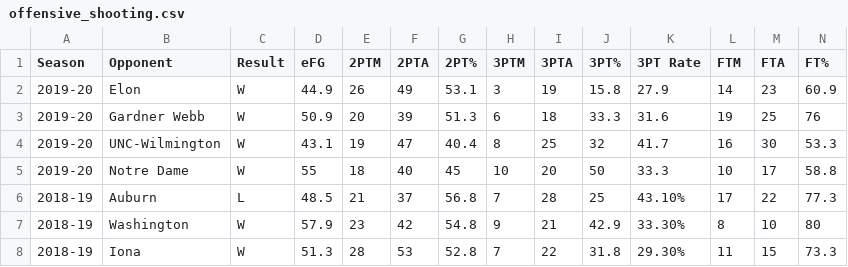
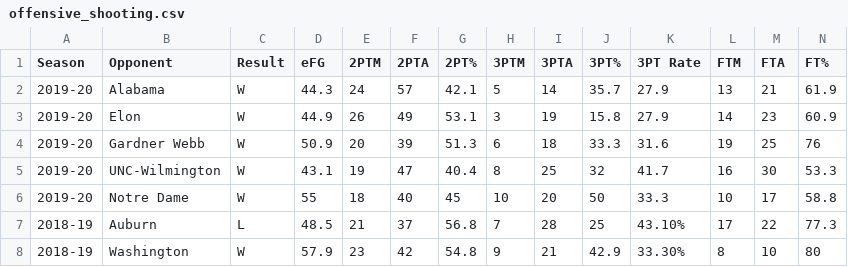
Before and after one commit to gallochris/dadgumboxscores, a CSV file: download/offensive_shooting.csv, drawn as a sheet; only a part is shown; the shorter side is filled out with more unchanged rows.

```diff
--- a/download/offensive_shooting.csv
+++ b/download/offensive_shooting.csv
@@ -1,2 +1,3 @@
 Season,Opponent,Result,eFG,2PTM,2PTA,2PT%,3PTM,3PTA,3PT%,3PT Rate,FTM,FTA,FT%
+2019-20,Alabama,W,44.3,24,57,42.1,5,14,35.7,27.9,13,21,61.9
 2019-20,Elon,W,44.9,26,49,53.1,3,19,15.8,27.9,14,23,60.9
```
Also changed, not shown: download/box_score_data.csv, download/defensive_shooting.csv, 4 other files.
